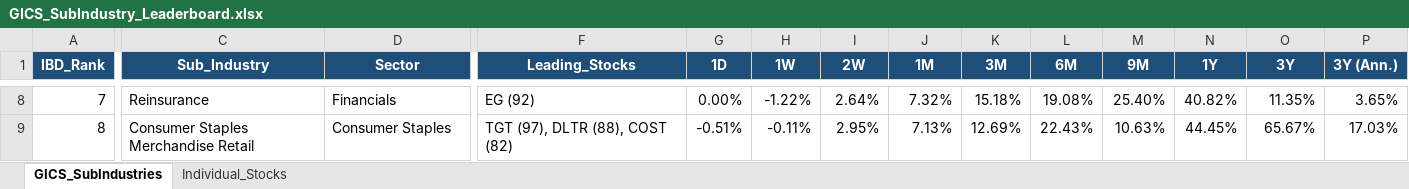
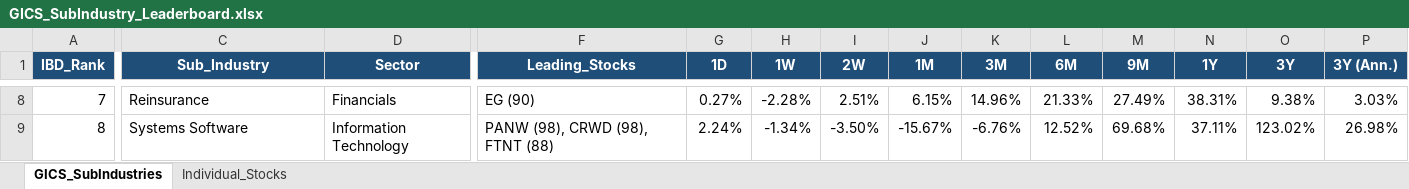
Before and after one commit to Jamesssurfer/GICS-Tracker, an Excel workbook: GICS_SubIndustry_Leaderboard.xlsx, sheet GICS_SubIndustries, drawn as a sheet; only a part is shown, gaps mark what is left out; values as stored, in another font and other column widths than the file's, no borders; the diff covers the shown part only; the diff names each change by its address in the sheet, - before the commit and + after, or states it on an @@ line.

Commit message:
Auto-update: S&P 500 GICS Sub-Industry RS Leaderboard (2026-11-23)

```diff
--- a/GICS_SubIndustry_Leaderboard.xlsx (sheet GICS_SubIndustries)
+++ b/GICS_SubIndustry_Leaderboard.xlsx (sheet GICS_SubIndustries)
-F8 (Leading_Stocks): EG (92)
+F8 (Leading_Stocks): EG (90)
-G8 (1D): 0.00%
+G8 (1D): 0.27%
-H8 (1W): -1.22%
+H8 (1W): -2.28%
-I8 (2W): 2.64%
+I8 (2W): 2.51%
-J8 (1M): 7.32%
+J8 (1M): 6.15%
-K8 (3M): 15.18%
+K8 (3M): 14.96%
-L8 (6M): 19.08%
+L8 (6M): 21.33%
-M8 (9M): 25.40%
+M8 (9M): 27.49%
-N8 (1Y): 40.82%
+N8 (1Y): 38.31%
-O8 (3Y): 11.35%
+O8 (3Y): 9.38%
-P8 (3Y (Ann.)): 3.65%
+P8 (3Y (Ann.)): 3.03%
-C9 (Sub_Industry): Consumer Staples Merchandise Retail
+C9 (Sub_Industry): Systems Software
-D9 (Sector): Consumer Staples
+D9 (Sector): Information Technology
-F9 (Leading_Stocks): TGT (97), DLTR (88), COST (82)
+F9 (Leading_Stocks): PANW (98), CRWD (98), FTNT (88)
-G9 (1D): -0.51%
+G9 (1D): 2.24%
-H9 (1W): -0.11%
+H9 (1W): -1.34%
-I9 (2W): 2.95%
+I9 (2W): -3.50%
-J9 (1M): 7.13%
+J9 (1M): -15.67%
-K9 (3M): 12.69%
+K9 (3M): -6.76%
-L9 (6M): 22.43%
+L9 (6M): 12.52%
-M9 (9M): 10.63%
+M9 (9M): 69.68%
-N9 (1Y): 44.45%
+N9 (1Y): 37.11%
-O9 (3Y): 65.67%
+O9 (3Y): 123.02%
-P9 (3Y (Ann.)): 17.03%
+P9 (3Y (Ann.)): 26.98%
```
Also changed, not shown: 1671 edited cells elsewhere in this sheet, sheet Individual_Stocks.
